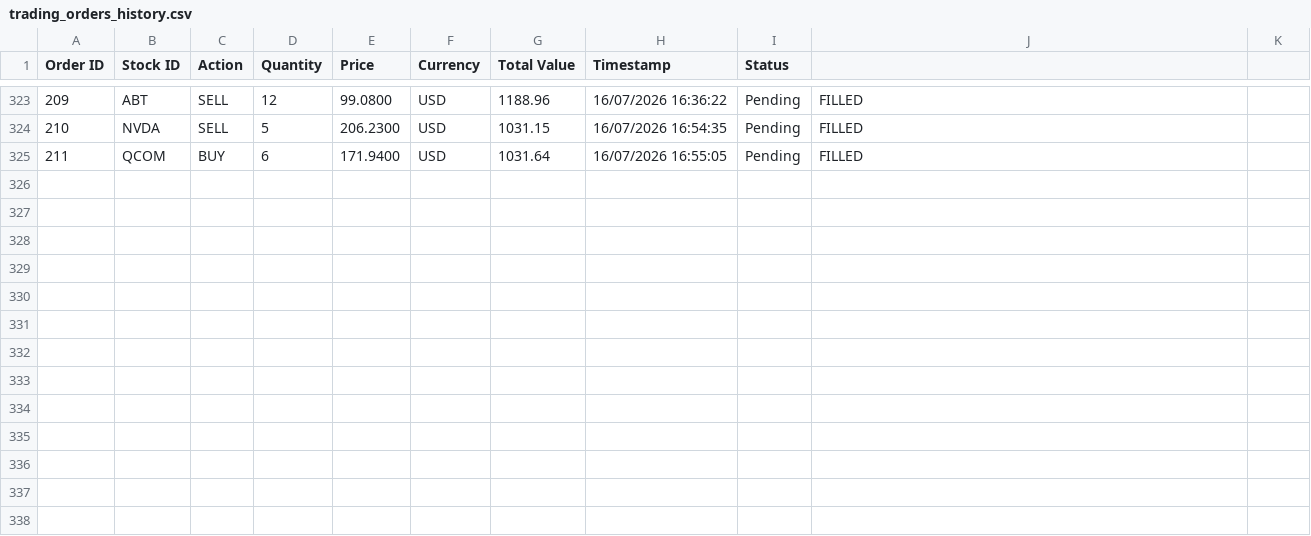
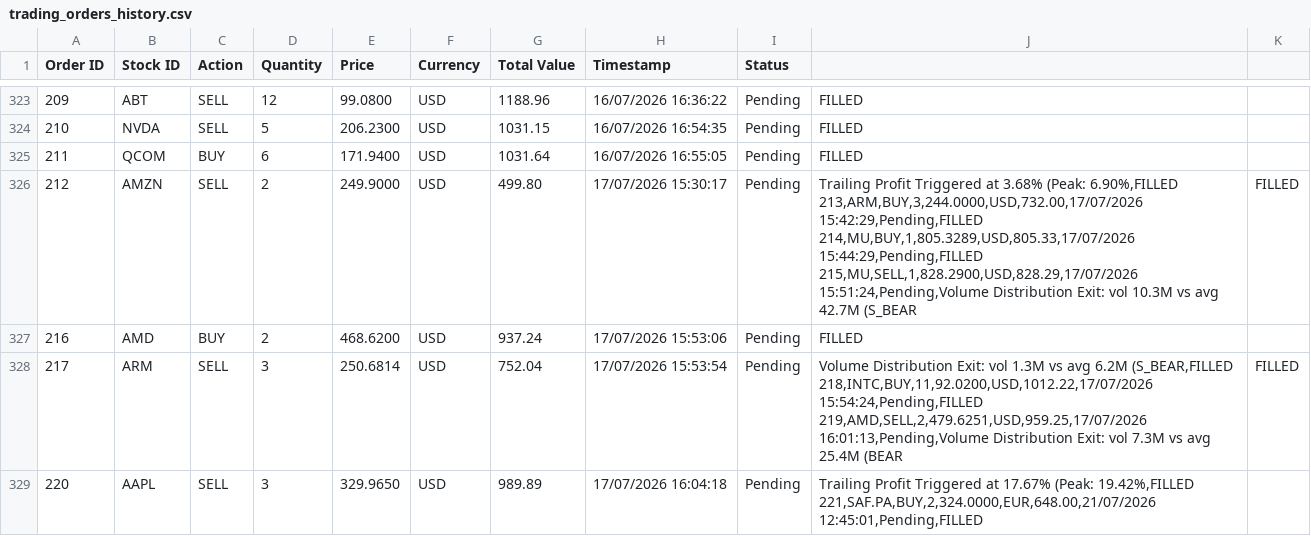
Before and after one commit to c4home/pyTrade3, a CSV file: trading_orders_history.csv, drawn as a sheet; only a part is shown, gaps mark what is left out; ↵ is a line break in a cell; the diff names each change by its address in the sheet, - before the commit and + after, or states it on an @@ line.

```diff
--- a/trading_orders_history.csv
+++ b/trading_orders_history.csv
+row 326: 212 | AMZN | SELL | 2 | 249.9000 | USD | 499.80 | 17/07/2026 15:30:17 | Pending | Trailing Profit Triggered at 3.68% (Peak: 6.90%,FILLED ↵ 213,ARM,BUY,3,244.0000,USD,732.00,17/07/2026 15:42:29,Pending,FILLED ↵ 214,MU,BUY,1,805.3289,USD,805.33,17/07/2026 15:44:29,Pending,FILLED ↵ 215,MU,SELL,1,828.2900,USD,828.29,17/07/2026 15:51:24,Pending,Volume Distribution Exit: vol 10.3M vs avg 42.7M (S_BEAR | FILLED
+row 327: 216 | AMD | BUY | 2 | 468.6200 | USD | 937.24 | 17/07/2026 15:53:06 | Pending | FILLED
+row 328: 217 | ARM | SELL | 3 | 250.6814 | USD | 752.04 | 17/07/2026 15:53:54 | Pending | Volume Distribution Exit: vol 1.3M vs avg 6.2M (S_BEAR,FILLED ↵ 218,INTC,BUY,11,92.0200,USD,1012.22,17/07/2026 15:54:24,Pending,FILLED ↵ 219,AMD,SELL,2,479.6251,USD,959.25,17/07/2026 16:01:13,Pending,Volume Distribution Exit: vol 7.3M vs avg 25.4M (BEAR | FILLED
+row 329: 220 | AAPL | SELL | 3 | 329.9650 | USD | 989.89 | 17/07/2026 16:04:18 | Pending | Trailing Profit Triggered at 17.67% (Peak: 19.42%,FILLED ↵ 221,SAF.PA,BUY,2,324.0000,EUR,648.00,21/07/2026 12:45:01,Pending,FILLED
```
Also changed, not shown: 20 other files.
